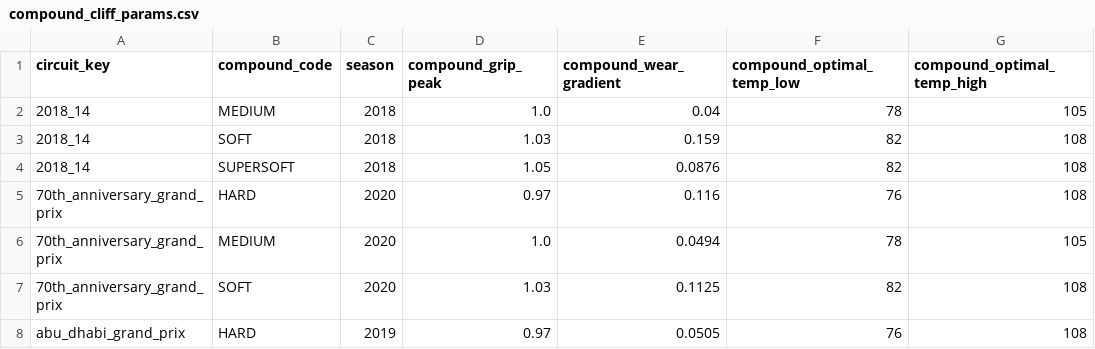
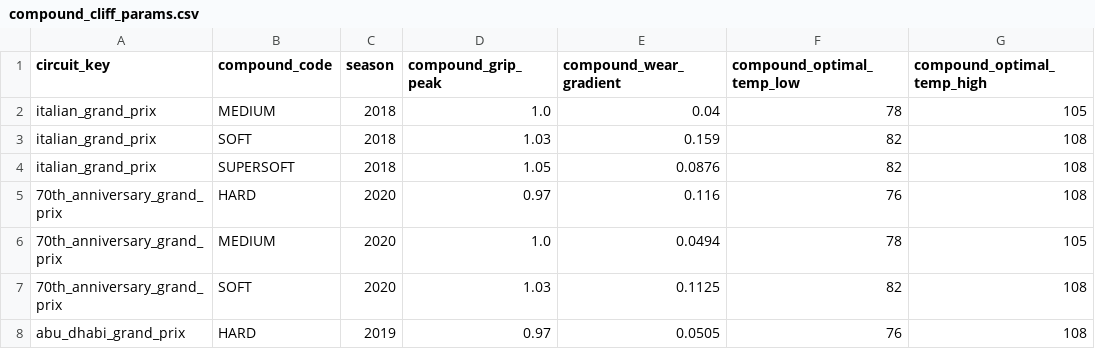
Before and after one commit to JustinClarke/off-the-pace, a CSV file: transform/seeds/compound_cliff_params.csv, drawn as a sheet; only a part is shown; the diff names each change by its address in the sheet, - before the commit and + after, or states it on an @@ line.

Commit message:
Add comprehensive validation tests for race and qualifying data integrity

```diff
--- a/transform/seeds/compound_cliff_params.csv
+++ b/transform/seeds/compound_cliff_params.csv
-A2:A4 (circuit_key): 2018_14
+A2:A4 (circuit_key): italian_grand_prix
```
Also changed, not shown: transform/seeds/race_to_track.csv, 58 other files.
